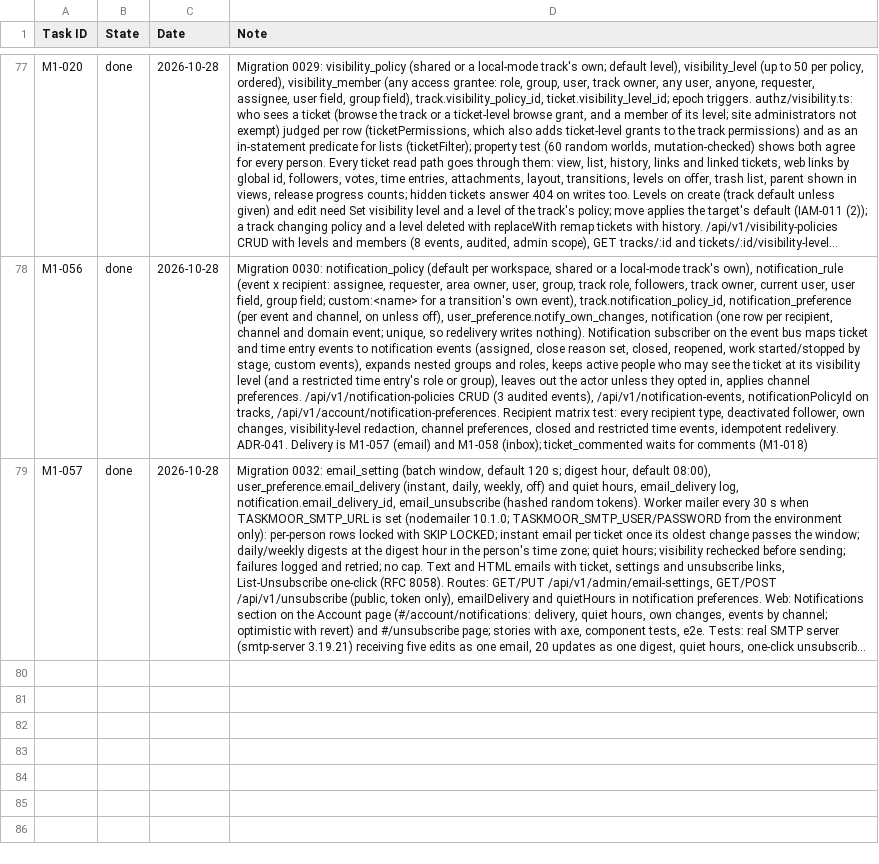
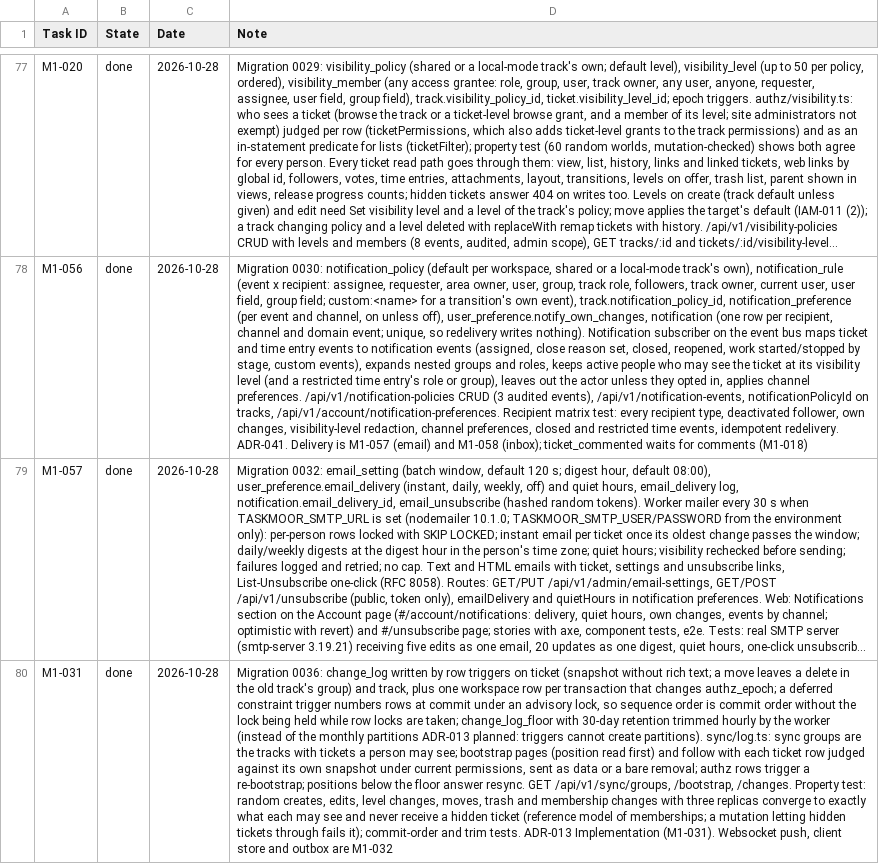
Before and after one commit to rockersands/taskmoor, a CSV file: docs/plan/progress.csv, drawn as a sheet; only a part is shown, gaps mark what is left out; long unchanged cells end in …; the diff names each change by its address in the sheet, - before the commit and + after, or states it on an @@ line.

```diff
--- a/docs/plan/progress.csv
+++ b/docs/plan/progress.csv
+row 80: M1-031 | done | 2026-10-28 | Migration 0036: change_log written by row triggers on ticket (snapshot without rich text; a move leaves a delete in the old track's group) and track, plus one workspace row per transaction that changes authz_epoch; a deferred constraint trigger numbers rows at commit under an advisory lock, so sequence order is commit order without the lock being held while row locks are taken; change_log_floor with 30-day retention trimmed hourly by the worker (instead of the monthly partitions ADR-013 planned: triggers cannot create partitions). sync/log.ts: sync groups are the tracks with tickets a person may see; bootstrap pages (position read first) and follow with each ticket row judged against its own snapshot under current permissions, sent as data or a bare removal; authz rows trigger a re-bootstrap; positions below the floor answer resync. GET /api/v1/sync/groups, /bootstrap, /changes. Property test: random creates, edits, level changes, moves, trash and membership changes with three replicas converge to exactly what each may see and never receive a hidden ticket (reference model of memberships; a mutation letting hidden tickets through fails it); commit-order and trim tests. ADR-013 Implementation (M1-031). Websocket push, client store and outbox are M1-032
```
Also changed, not shown: 14 other files.
